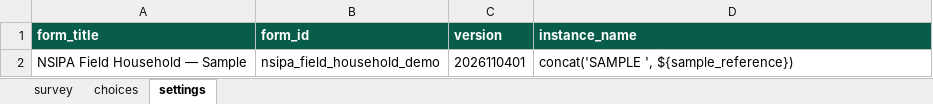
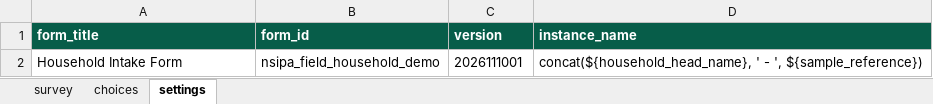
Before and after one commit to ssathvick/iqs-nigeria-g2p, an Excel workbook: latest-source/lab/field-app/nsipa-field-demo.xlsx, sheet settings, drawn as a sheet; values as stored, in another font and other column widths than the file's, no borders; removed rows and columns are numbered as before the commit, all else as after; the diff names each change by its address in the sheet, - before the commit and + after, or states it on an @@ line.

Commit message:
Restore mobile downloads and sync pending demo and help updates

```diff
--- a/latest-source/lab/field-app/nsipa-field-demo.xlsx (sheet settings)
+++ b/latest-source/lab/field-app/nsipa-field-demo.xlsx (sheet settings)
-row 2: NSIPA Field Household — Sample | nsipa_field_household_demo | 2026110401 | concat('SAMPLE ', ${sample_reference})
+row 2: Household Intake Form | nsipa_field_household_demo | 2026111001 | concat(${household_head_name}, ' - ', ${sample_reference})
```
Also changed, not shown: sheet survey, 15 other files.
